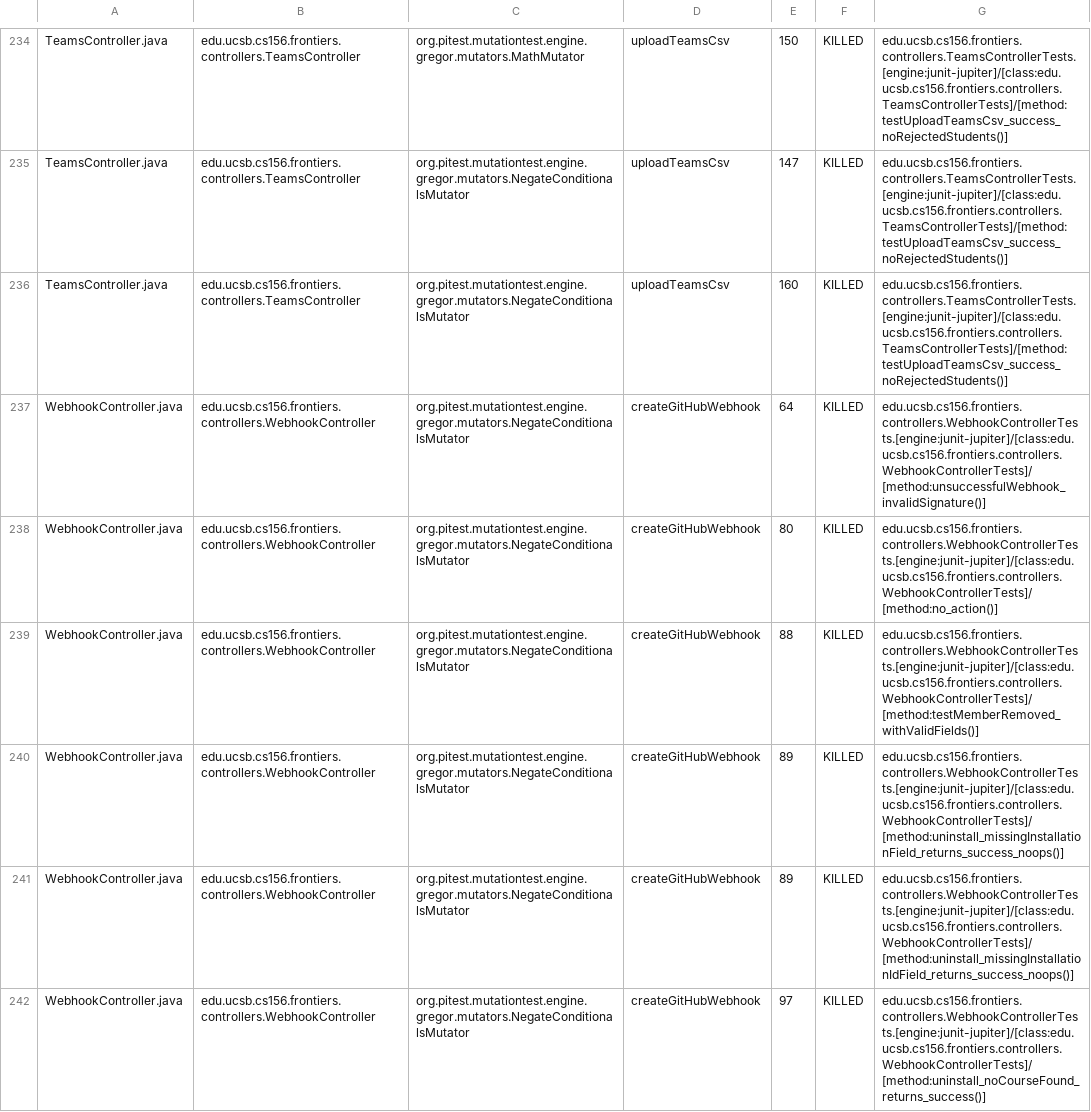
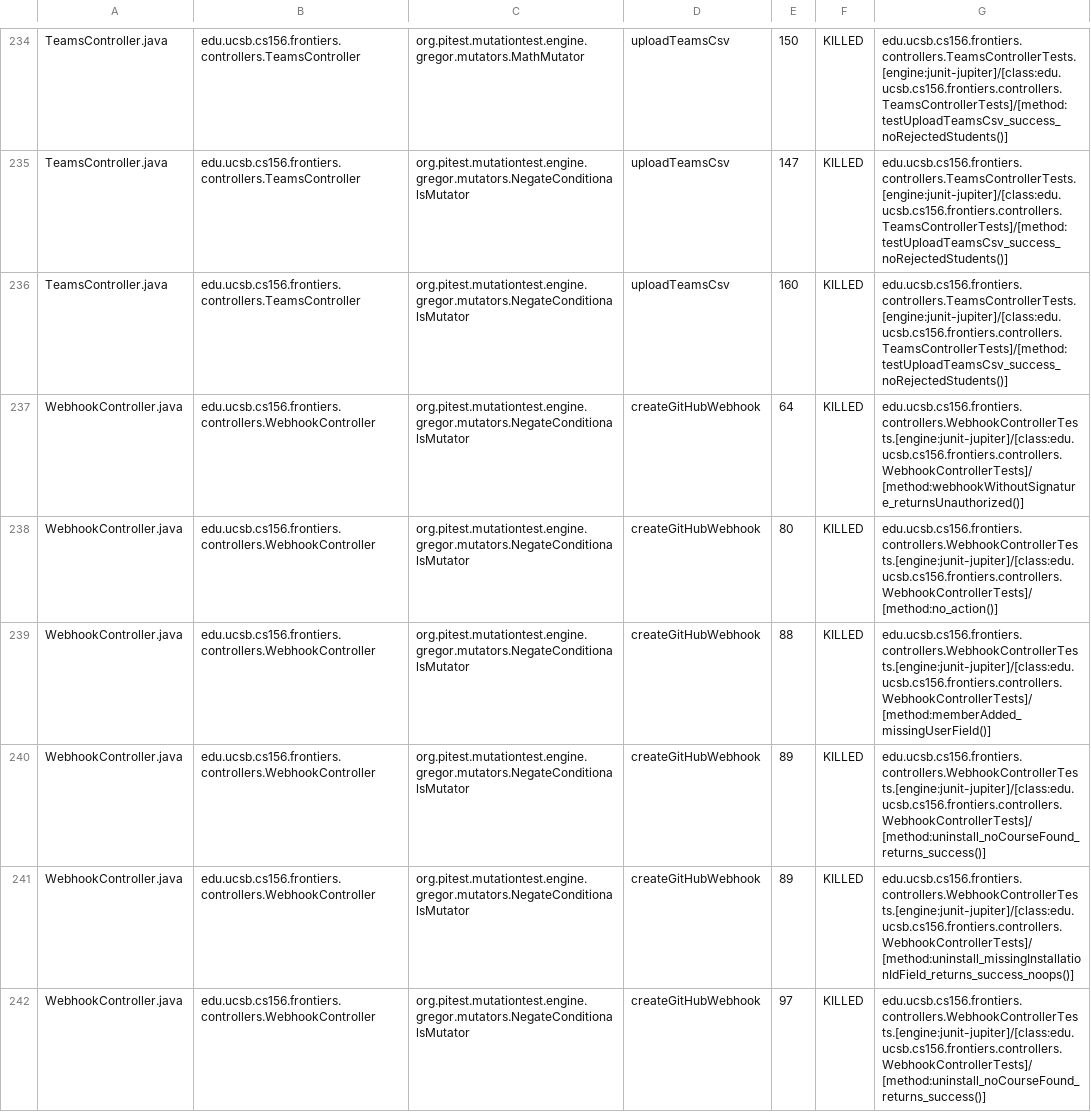
Before and after one commit to ucsb-cs156-f25/proj-frontiers-f25-11, a CSV file: prs/51/pitest/mutations.csv, drawn as a sheet; only a part is shown, gaps mark what is left out; the diff covers the shown part only.

Commit message:
Deploying to gh-pages from @ ucsb-cs156-f25/proj-frontiers-f25-11@25f58463709d3e91ec4b3485694ffbd0731c70ee 🚀

```diff
--- a/prs/51/pitest/mutations.csv
+++ b/prs/51/pitest/mutations.csv
@@ -236,6 +236,6 @@ TeamsController.java,edu.ucsb.cs156.frontiers.controllers.TeamsController,org.pi
 TeamsController.java,edu.ucsb.cs156.frontiers.controllers.TeamsController,org.pitest.mutationtest.engine.gregor.mutators.NegateConditionalsMutator,uploadTeamsCsv,160,KILLED,edu.ucsb.cs156.frontiers.controllers.TeamsControllerTests.[engine:junit-jupiter]/[class:edu.ucsb.cs156.frontiers.controllers.TeamsControllerTests]/[method:testUploadTeamsCsv_success_noRejectedStudents()]
-WebhookController.java,edu.ucsb.cs156.frontiers.controllers.WebhookController,org.pitest.mutationtest.engine.gregor.mutators.NegateConditionalsMutator,createGitHubWebhook,64,KILLED,edu.ucsb.cs156.frontiers.controllers.WebhookControllerTests.[engine:junit-jupiter]/[class:edu.ucsb.cs156.frontiers.controllers.WebhookControllerTests]/[method:unsuccessfulWebhook_invalidSignature()]
+WebhookController.java,edu.ucsb.cs156.frontiers.controllers.WebhookController,org.pitest.mutationtest.engine.gregor.mutators.NegateConditionalsMutator,createGitHubWebhook,64,KILLED,edu.ucsb.cs156.frontiers.controllers.WebhookControllerTests.[engine:junit-jupiter]/[class:edu.ucsb.cs156.frontiers.controllers.WebhookControllerTests]/[method:webhookWithoutSignature_returnsUnauthorized()]
 WebhookController.java,edu.ucsb.cs156.frontiers.controllers.WebhookController,org.pitest.mutationtest.engine.gregor.mutators.NegateConditionalsMutator,createGitHubWebhook,80,KILLED,edu.ucsb.cs156.frontiers.controllers.WebhookControllerTests.[engine:junit-jupiter]/[class:edu.ucsb.cs156.frontiers.controllers.WebhookControllerTests]/[method:no_action()]
-WebhookController.java,edu.ucsb.cs156.frontiers.controllers.WebhookController,org.pitest.mutationtest.engine.gregor.mutators.NegateConditionalsMutator,createGitHubWebhook,88,KILLED,edu.ucsb.cs156.frontiers.controllers.WebhookControllerTests.[engine:junit-jupiter]/[class:edu.ucsb.cs156.frontiers.controllers.WebhookControllerTests]/[method:testMemberRemoved_withValidFields()]
-WebhookController.java,edu.ucsb.cs156.frontiers.controllers.WebhookController,org.pitest.mutationtest.engine.gregor.mutators.NegateConditionalsMutator,createGitHubWebhook,89,KILLED,edu.ucsb.cs156.frontiers.controllers.WebhookControllerTests.[engine:junit-jupiter]/[class:edu.ucsb.cs156.frontiers.controllers.WebhookControllerTests]/[method:uninstall_missingInstallationField_returns_success_noops()]
+WebhookController.java,edu.ucsb.cs156.frontiers.controllers.WebhookController,org.pitest.mutationtest.engine.gregor.mutators.NegateConditionalsMutator,createGitHubWebhook,88,KILLED,edu.ucsb.cs156.frontiers.controllers.WebhookControllerTests.[engine:junit-jupiter]/[class:edu.ucsb.cs156.frontiers.controllers.WebhookControllerTests]/[method:memberAdded_missingUserField()]
+WebhookController.java,edu.ucsb.cs156.frontiers.controllers.WebhookController,org.pitest.mutationtest.engine.gregor.mutators.NegateConditionalsMutator,createGitHubWebhook,89,KILLED,edu.ucsb.cs156.frontiers.controllers.WebhookControllerTests.[engine:junit-jupiter]/[class:edu.ucsb.cs156.frontiers.controllers.WebhookControllerTests]/[method:uninstall_noCourseFound_returns_success()]
 WebhookController.java,edu.ucsb.cs156.frontiers.controllers.WebhookController,org.pitest.mutationtest.engine.gregor.mutators.NegateConditionalsMutator,createGitHubWebhook,89,KILLED,edu.ucsb.cs156.frontiers.controllers.WebhookControllerTests.[engine:junit-jupiter]/[class:edu.ucsb.cs156.frontiers.controllers.WebhookControllerTests]/[method:uninstall_missingInstallationIdField_returns_success_noops()]
```
Also changed, not shown: 61 edited cells elsewhere in this file, 51 other files.
